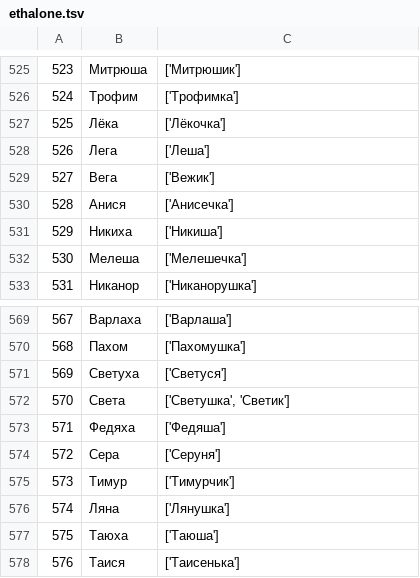
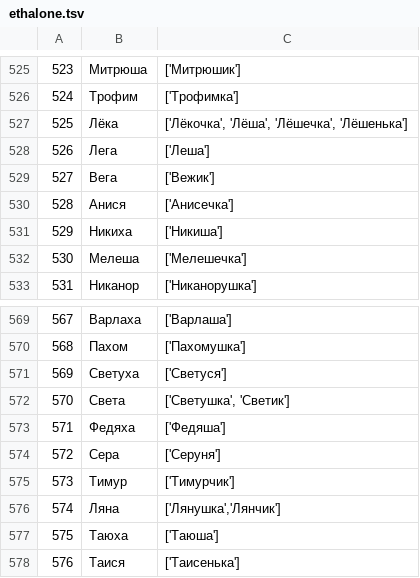
Before and after one commit to roddar92/russian_diminutives, a TSV file: data/ethalone.tsv, drawn as a sheet; only a part is shown, gaps mark what is left out; the diff covers the shown part only.

```diff
--- a/data/ethalone.tsv
+++ b/data/ethalone.tsv
@@ -526,3 +526,3 @@
 524,Трофим,['Трофимка']
-525,Лёка,['Лёкочка']
+525,Лёка,"['Лёкочка', 'Лёша', 'Лёшечка', 'Лёшенька']"
 526,Лега,['Леша']
@@ -575,3 +575,3 @@
 573,Тимур,['Тимурчик']
-574,Ляна,['Лянушка']
+574,Ляна,"['Лянушка','Лянчик']"
 575,Таюха,['Таюша']
```
Also changed, not shown: 8 edited cells elsewhere in this file, 1 other file.
